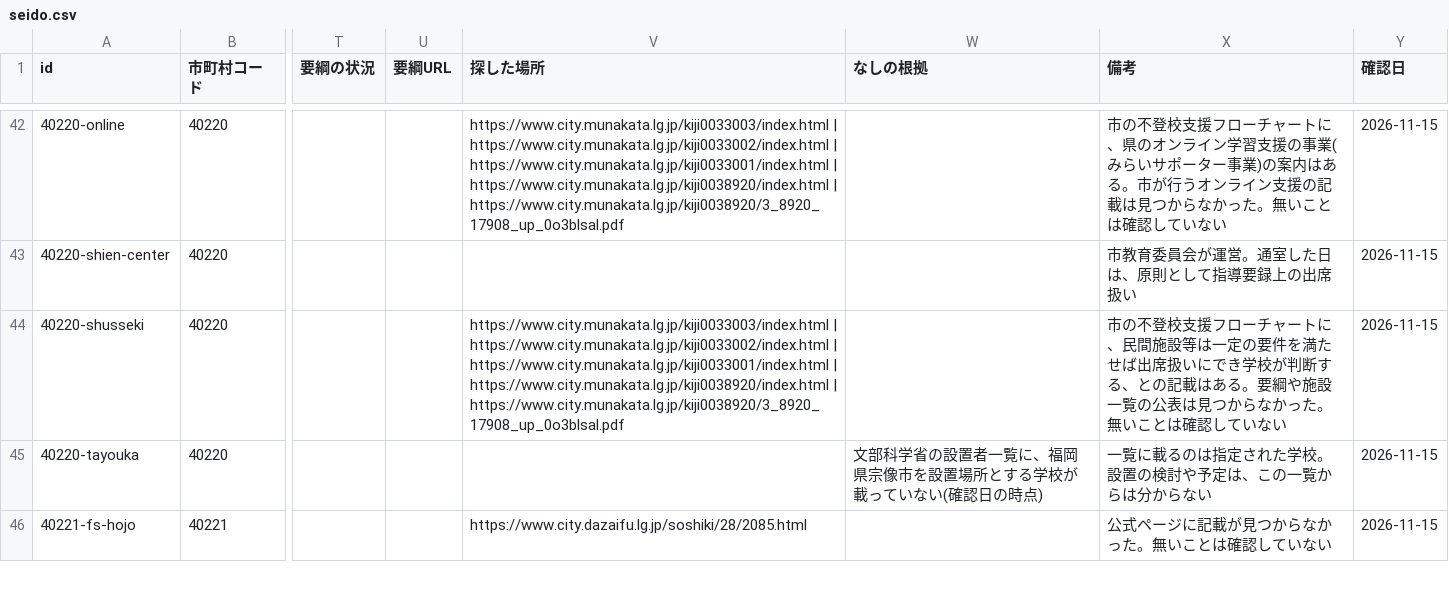
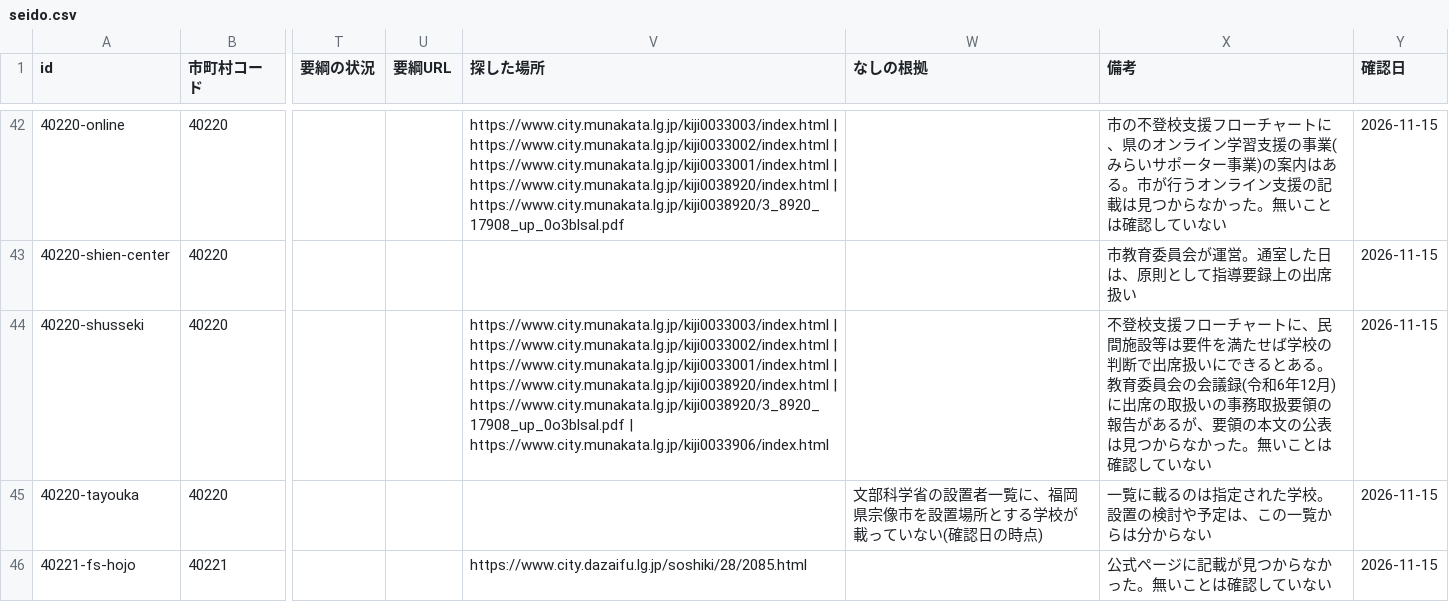
Before and after one commit to h-kazuki-pixel/futoko-shien-lod, a CSV file: data/seido.csv, drawn as a sheet; only a part is shown, gaps mark what is left out; the diff names each change by its address in the sheet, - before the commit and + after, or states it on an @@ line.

```diff
--- a/data/seido.csv
+++ b/data/seido.csv
-V44 (探した場所): …| https://www.city.munakata.lg.jp/kiji0038920/3_8920_17908_up_0o3blsal.pdf
+V44 (探した場所): …| https://www.city.munakata.lg.jp/kiji0038920/3_8920_17908_up_0o3blsal.pdf | https://www.city.munakata.lg.jp/kiji0033906/index.html
-X44 (備考): 市の不登校支援フローチャートに、民間施設等は一定の要件を満たせば出席扱いにでき学校が判断する、との記載はある。要綱や施設一覧の公表は…
+X44 (備考): 不登校支援フローチャートに、民間施設等は要件を満たせば学校の判断で出席扱いにできるとある。教育委員会の会議録(令和6年12月)に出席の取扱いの事務取扱要領の報告があるが、要領の本文の公表は…
```
Also changed, not shown: data/kouho.csv, 1 other file.
